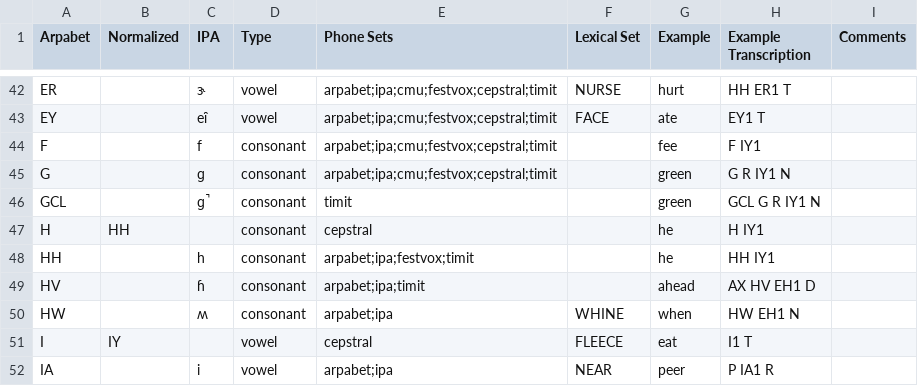
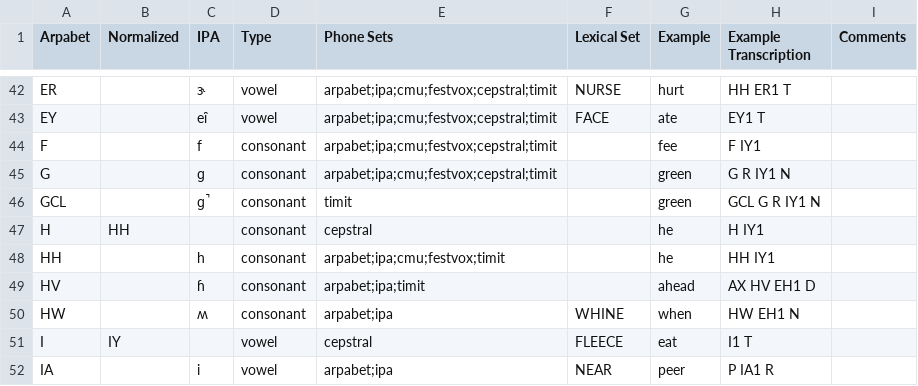
Before and after one commit to rhdunn/cmudict-tools, a CSV file: accents/en-US.csv, drawn as a sheet; only a part is shown, gaps mark what is left out.

Commit message:
Test the en-US-x-cmu accent/phoneset.

```diff
--- a/accents/en-US.csv
+++ b/accents/en-US.csv
@@ -47,3 +47,3 @@ GCL,,ɡ̚,consonant,timit,,green,GCL G R IY1 N,
 H,HH,,consonant,cepstral,,he,H IY1,
-HH,,h,consonant,arpabet;ipa;festvox;timit,,he,HH IY1,
+HH,,h,consonant,arpabet;ipa;cmu;festvox;timit,,he,HH IY1,
 HV,,ɦ,consonant,arpabet;ipa;timit,,ahead,AX HV EH1 D,
```
Also changed, not shown: 2 other files.
